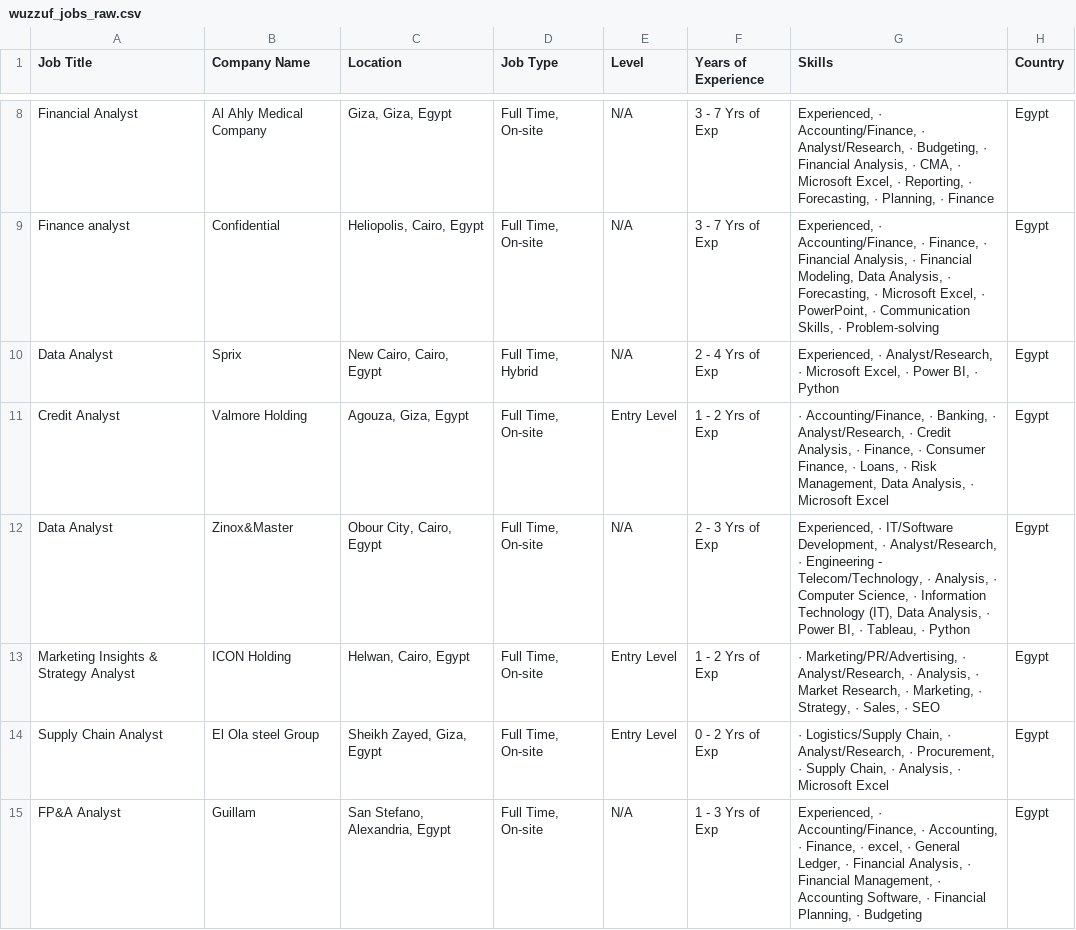
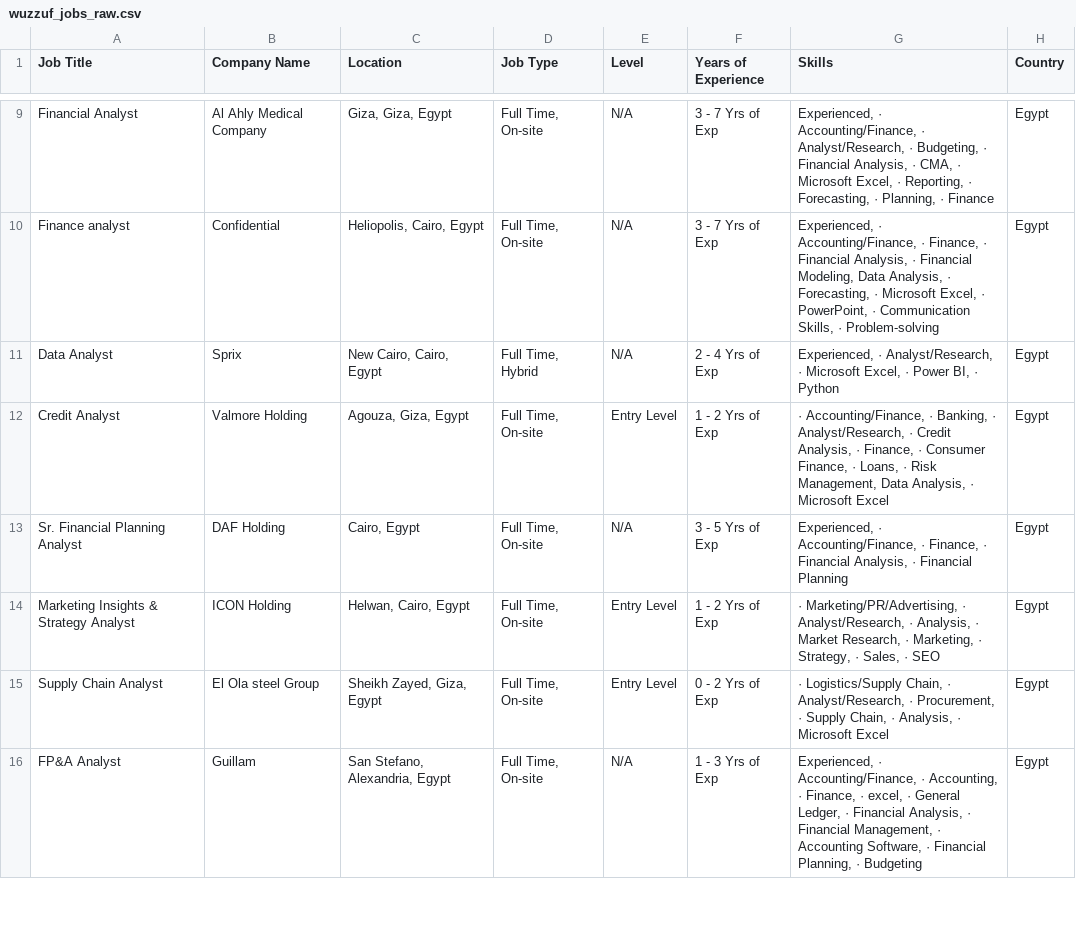
Before and after one commit to hazemtarek-mel/Wuzzuf-Job-Market, a CSV file: data/wuzzuf_jobs_raw.csv, drawn as a sheet; only a part is shown, gaps mark what is left out; the diff covers the shown part only.

```diff
--- a/data/wuzzuf_jobs_raw.csv
+++ b/data/wuzzuf_jobs_raw.csv
@@ -11,3 +12,3 @@ Data Analyst,Sprix,"New Cairo, Cairo, Egypt","Full Time, Hybrid",N/A, 2 - 4 Yrs
 Credit Analyst,Valmore Holding,"Agouza, Giza, Egypt","Full Time, On-site",Entry Level, 1 - 2 Yrs of Exp,"· Accounting/Finance, · Banking, · Analyst/Research, · Credit Analysis, · Finance, · Consumer Finance, · Loans, · Risk Management, Data Analysis, · Microsoft Excel",Egypt
-Data Analyst,Zinox&Master,"Obour City, Cairo, Egypt","Full Time, On-site",N/A, 2 - 3 Yrs of Exp,"Experienced, · IT/Software Development, · Analyst/Research, · Engineering - Telecom/Technology, · Analysis, · Computer Science, · Information Technology (IT), Data Analysis, · Power BI, · Tableau, · Python",Egypt
+Sr. Financial Planning Analyst,DAF Holding ,"Cairo, Egypt","Full Time, On-site",N/A, 3 - 5 Yrs of Exp,"Experienced, · Accounting/Finance, · Finance, · Financial Analysis, · Financial Planning",Egypt
 Marketing Insights & Strategy Analyst,ICON Holding,"Helwan, Cairo, Egypt","Full Time, On-site",Entry Level, 1 - 2 Yrs of Exp,"· Marketing/PR/Advertising, · Analyst/Research, · Analysis, · Market Research, · Marketing, · Strategy, · Sales, · SEO",Egypt
```
Also changed, not shown: 3 added rows, 2 removed rows, 2 moved rows and 7 edited cells elsewhere in this file.
